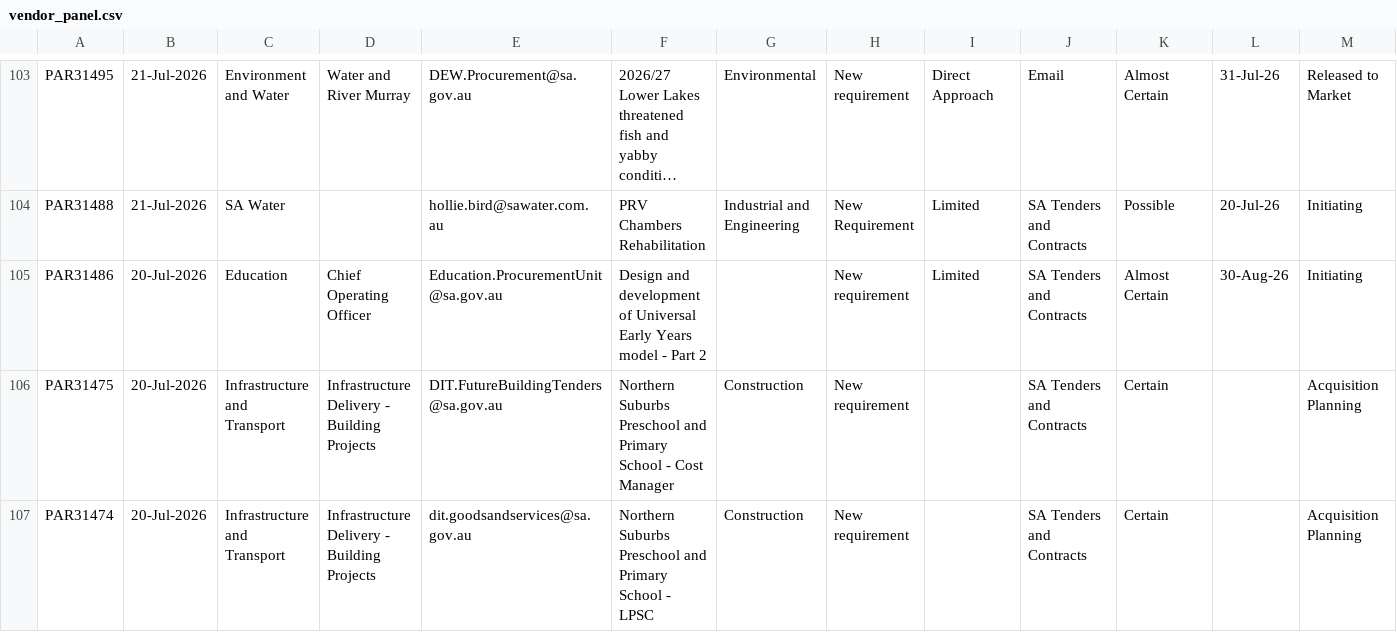
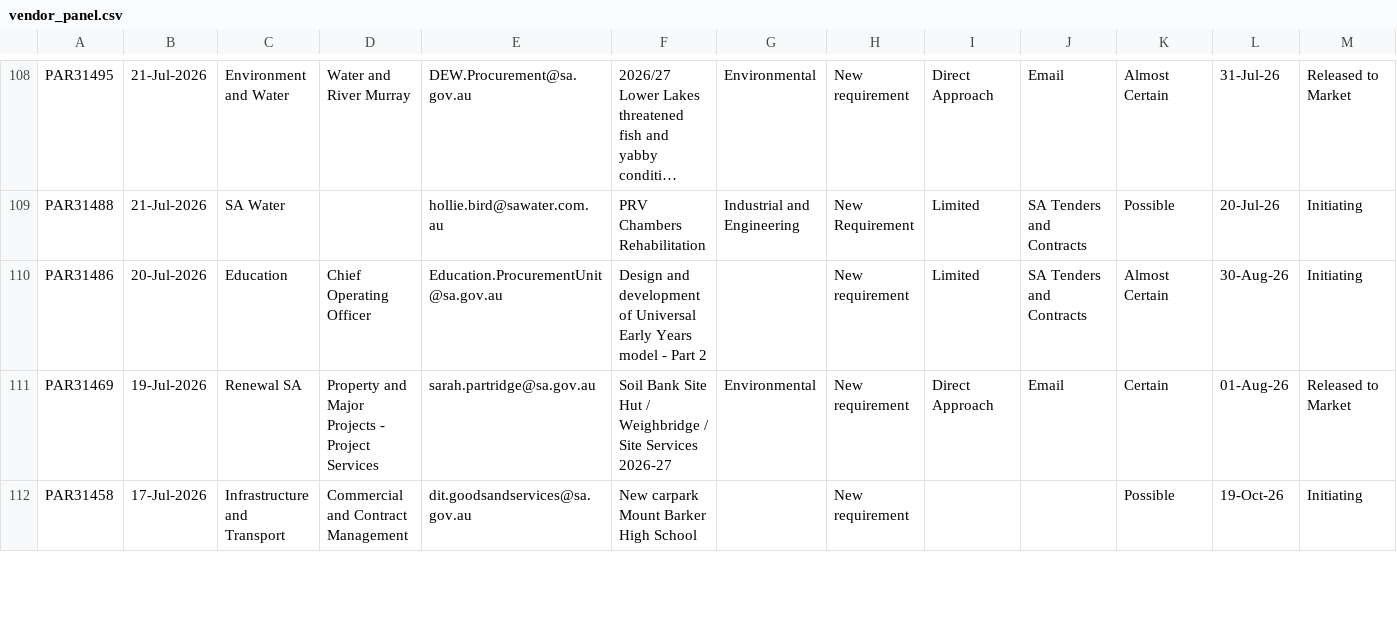
Before and after one commit to J-Lich/__temp_panel_output, a CSV file: vendor_panel.csv, drawn as a sheet; only a part is shown, gaps mark what is left out; the shorter side is filled out with more unchanged rows; long unchanged cells end in …; removed rows and columns are numbered as before the commit, all else as after; the diff covers the shown part only; the diff names each change by its address in the sheet, - before the commit and + after, or states it on an @@ line.

```diff
--- a/vendor_panel.csv
+++ b/vendor_panel.csv
-row 106: PAR31475 | 20-Jul-2026 | Infrastructure and Transport | Infrastructure Delivery - Building Projects | DIT.FutureBuildingTenders@sa.gov.au | Northern Suburbs Preschool and Primary School - Cost Manager | Construction | New requirement |  | SA Tenders and Contracts | Certain |  | Acquisition Planning
-row 107: PAR31474 | 20-Jul-2026 | Infrastructure and Transport | Infrastructure Delivery - Building Projects | dit.goodsandservices@sa.gov.au | Northern Suburbs Preschool and Primary School - LPSC | Construction | New requirement |  | SA Tenders and Contracts | Certain |  | Acquisition Planning
```
Also changed, not shown: 5 added rows and 3 removed rows elsewhere in this file, 1 other file.
